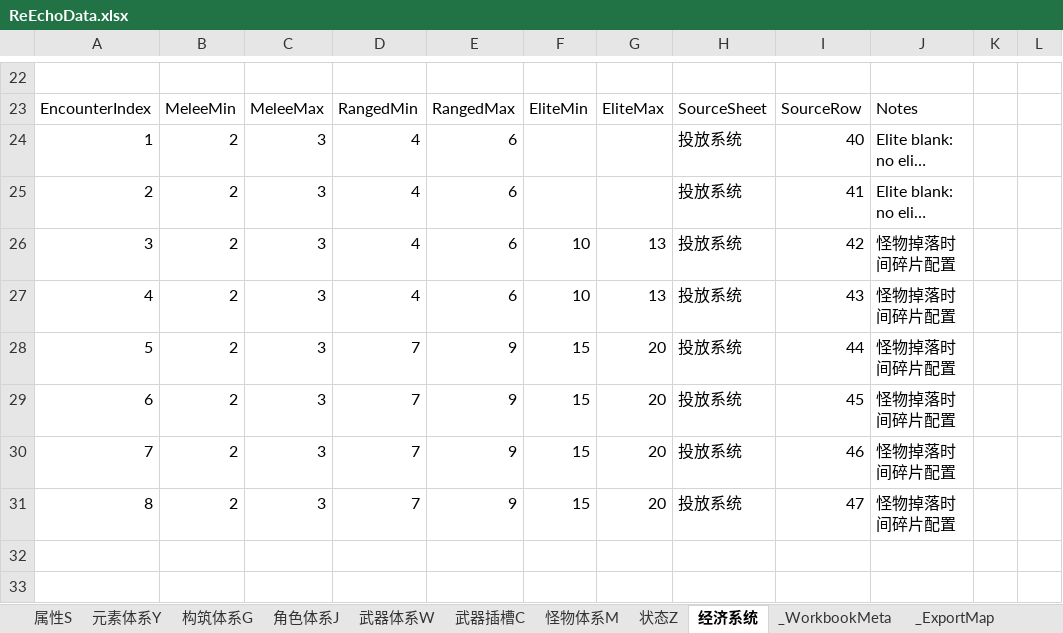
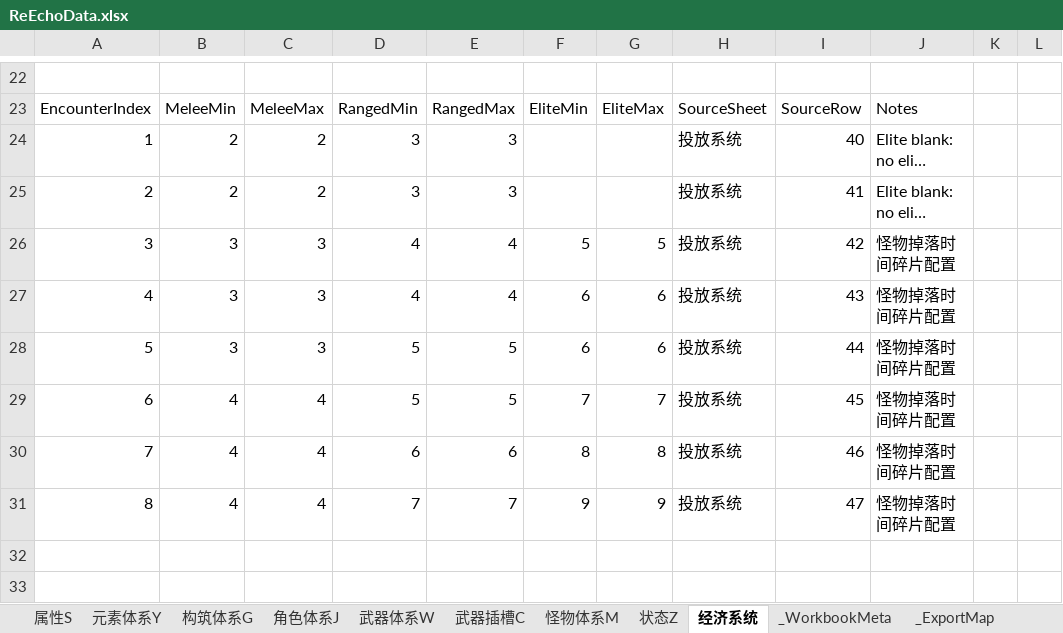
Before and after one commit to lyouduan/ReEcho, an Excel workbook: Design/Data/ReEchoData.xlsx, sheet 经济系统, drawn as a sheet; only a part is shown, gaps mark what is left out; long unchanged cells end in …; values as stored, in another font and other column widths than the file's, no borders; table styles not drawn; the diff names each change by its address in the sheet, - before the commit and + after, or states it on an @@ line.

```diff
--- a/Design/Data/ReEchoData.xlsx (sheet 经济系统)
+++ b/Design/Data/ReEchoData.xlsx (sheet 经济系统)
-C24:C25: 3
+C24:C25: 2
-D24:D25: 4
+D24:D25: 3
-E24:E25: 6
+E24:E25: 3
-B26:B28: 2
+B26:B28: 3
-E26:E27: 6
+E26:E27: 4
-F26: 10
+F26: 5
-G26: 13
+G26: 5
-F27: 10
+F27: 6
-G27: 13
+G27: 6
-D28:D29: 7
+D28:D29: 5
-E28:E29: 9
+E28:E29: 5
-F28: 15
+F28: 6
-G28: 20
+G28: 6
-B29:B31: 2
+B29:B31: 4
-C29:C31: 3
+C29:C31: 4
-F29: 15
+F29: 7
-G29: 20
+G29: 7
-D30: 7
+D30: 6
-E30: 9
+E30: 6
-F30: 15
+F30: 8
-G30: 20
+G30: 8
-E31: 9
+E31: 7
-F31: 15
+F31: 9
-G31: 20
+G31: 9
```
Also changed, not shown: Design/Data/ReEchoEncounterData.xlsx, Design/Data/ReEchoEnemyData.xlsx, 20 other files.
